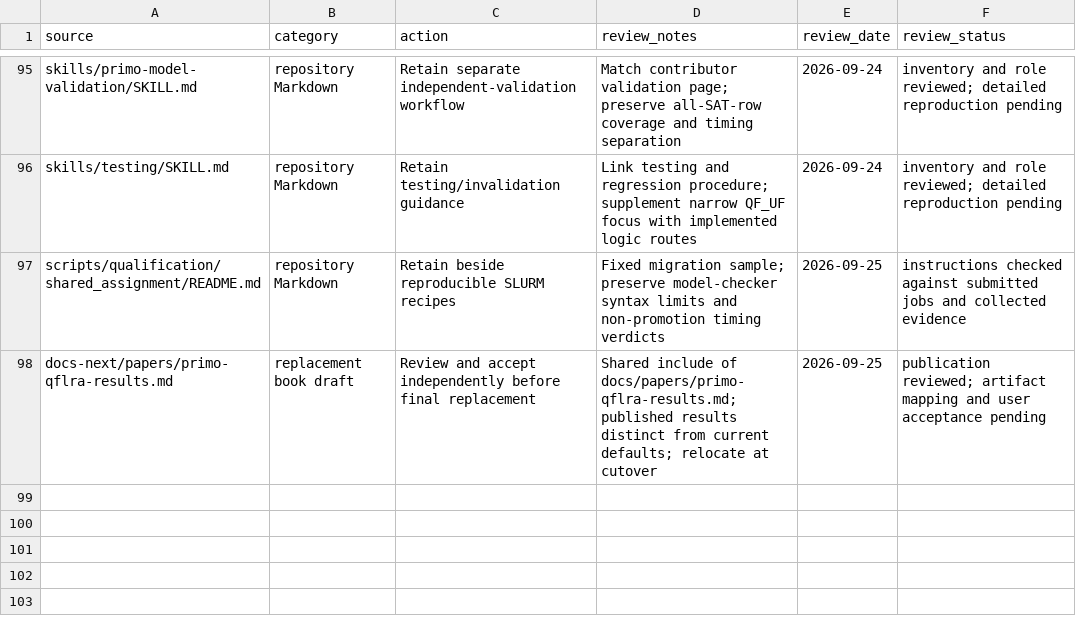
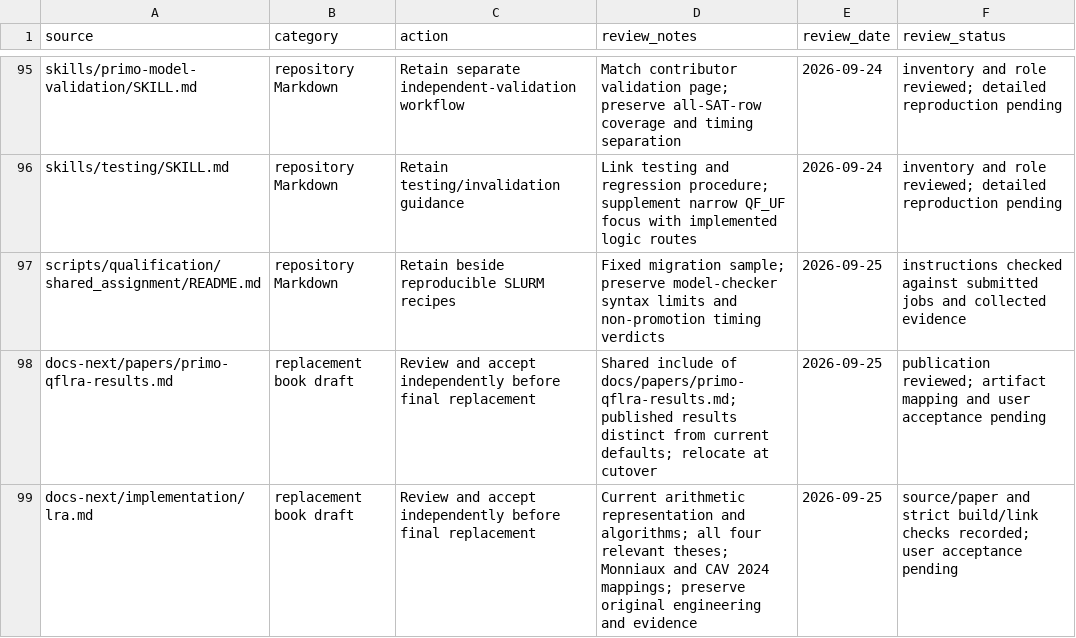
Before and after one commit to primo-solver/primo, a CSV file: docs/documentation-support-map.csv, drawn as a sheet; only a part is shown, gaps mark what is left out.

```diff
--- a/docs/documentation-support-map.csv
+++ b/docs/documentation-support-map.csv
@@ -98 +98,2 @@ scripts/qualification/shared_assignment/README.md,repository Markdown,Retain bes
 docs-next/papers/primo-qflra-results.md,replacement book draft,Review and accept independently before final replacement,Shared include of docs/papers/primo-qflra-results.md; published results distinct from current defaults; relocate at cutover,2026-09-25,publication reviewed; artifact mapping and user acceptance pending
+docs-next/implementation/lra.md,replacement book draft,Review and accept independently before final replacement,Current arithmetic representation and algorithms; all four relevant theses; Monniaux and CAV 2024 mappings; preserve original engineering and evidence,2026-09-25,source/paper and strict build/link checks recorded; user acceptance pending
```
Also changed, not shown: docs-next/review.csv, docs/documentation-page-map.csv, 18 other files.
